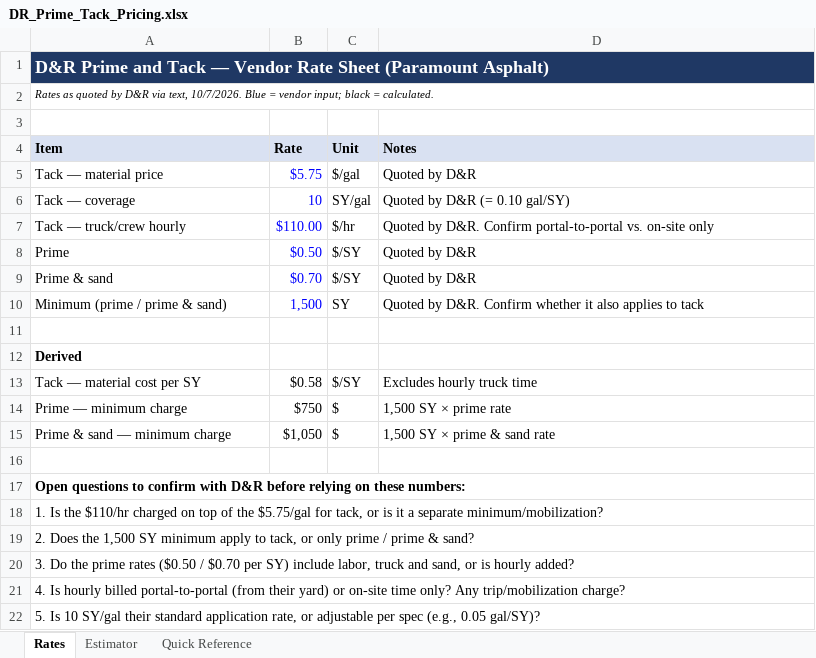
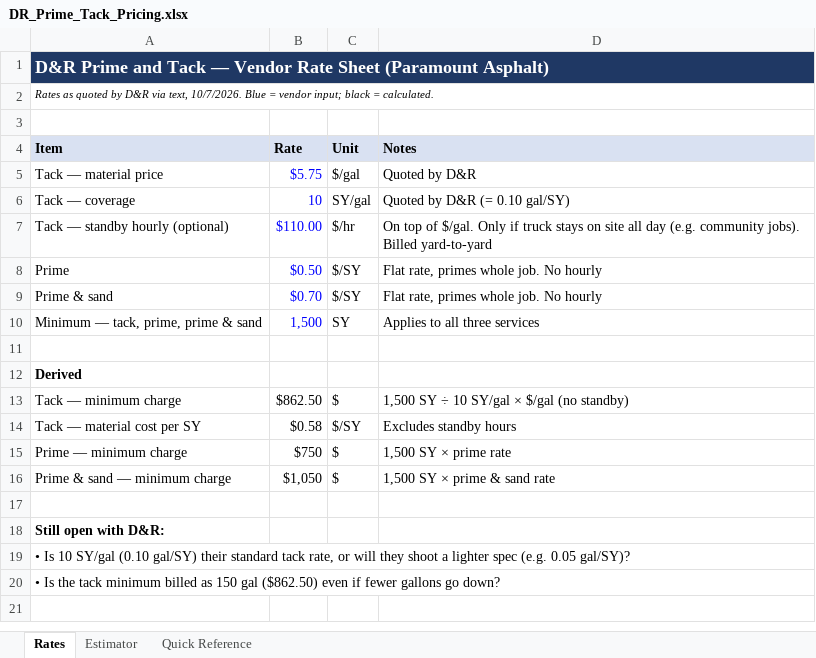
Before and after one commit to Mitchellriv/Paramount, an Excel workbook: pricing/DR_Prime_Tack_Pricing.xlsx, sheet Rates, drawn as a sheet; values as stored, in another font and other column widths than the file's, no borders; removed rows and columns are numbered as before the commit, all else as after; the diff names each change by its address in the sheet, - before the commit and + after, or states it on an @@ line.

```diff
--- a/pricing/DR_Prime_Tack_Pricing.xlsx (sheet Rates)
+++ b/pricing/DR_Prime_Tack_Pricing.xlsx (sheet Rates)
-A7 (Item): Tack — truck/crew hourly
+A7 (Item): Tack — standby hourly (optional)
-D7 (Notes): Quoted by D&R. Confirm portal-to-portal vs. on-site only
+D7 (Notes): On top of $/gal. Only if truck stays on site all day (e.g. community jobs). Billed yard-to-yard
-D8:D9 (Notes): Quoted by D&R
+D8:D9 (Notes): Flat rate, primes whole job. No hourly
-A10 (Item): Minimum (prime / prime & sand)
+A10 (Item): Minimum — tack, prime, prime & sand
-D10 (Notes): Quoted by D&R. Confirm whether it also applies to tack
+D10 (Notes): Applies to all three services
+row 13: Tack — minimum charge | $862.50 | $ | 1,500 SY ÷ 10 SY/gal × $/gal (no standby)
-D14 (Notes): Excludes hourly truck time
+D14 (Notes): Excludes standby hours
-A18 (Item): Open questions to confirm with D&R before relying on these numbers:
+A18 (Item): Still open with D&R:
-A19 (Item): 1. Is the $110/hr charged on top of the $5.75/gal for tack, or is it a separate minimum/mobilization?
+A19 (Item): • Is 10 SY/gal (0.10 gal/SY) their standard tack rate, or will they shoot a lighter spec (e.g. 0.05 gal/SY)?
-A20 (Item): 2. Does the 1,500 SY minimum apply to tack, or only prime / prime & sand?
+A20 (Item): • Is the tack minimum billed as 150 gal ($862.50) even if fewer gallons go down?
-row 20: 3. Do the prime rates ($0.50 / $0.70 per SY) include labor, truck and sand, or is hourly added?
-row 21: 4. Is hourly billed portal-to-portal (from their yard) or on-site time only? Any trip/mobilization charge?
-row 22: 5. Is 10 SY/gal their standard application rate, or adjustable per spec (e.g., 0.05 gal/SY)?
```
Also changed, not shown: sheet Quick Reference, sheet Estimator, formulas that keep their value.
